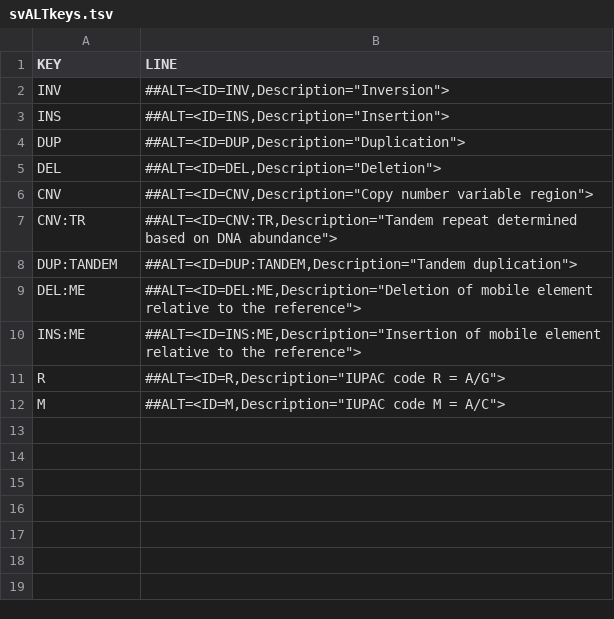
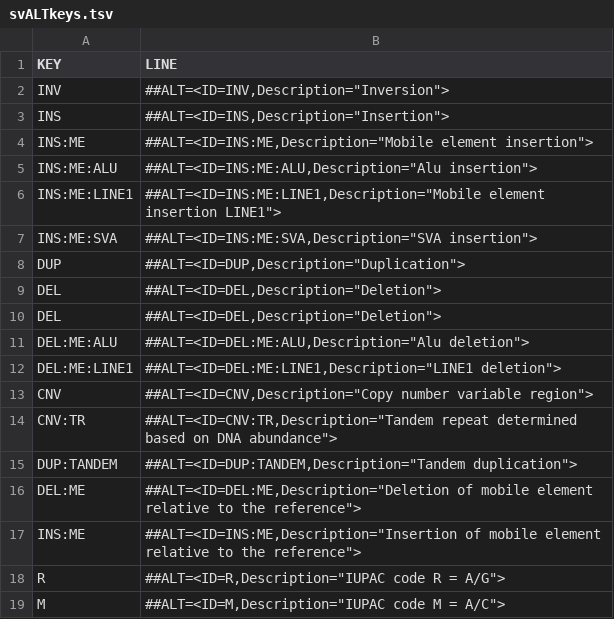
Before and after one commit to EBIvariation/convertGVFtoVCF, a TSV file: convert_gvf_to_vcf/etc/svALTkeys.tsv, drawn as a sheet; the diff names each change by its address in the sheet, - before the commit and + after, or states it on an @@ line.

Commit message:
updated the ALT metainformation lines

```diff
--- a/convert_gvf_to_vcf/etc/svALTkeys.tsv
+++ b/convert_gvf_to_vcf/etc/svALTkeys.tsv
+row 4: INS:ME | ##ALT=<ID=INS:ME,Description="Mobile element insertion">
+row 5: INS:ME:ALU | ##ALT=<ID=INS:ME:ALU,Description="Alu insertion">
+row 6: INS:ME:LINE1 | ##ALT=<ID=INS:ME:LINE1,Description="Mobile element insertion LINE1">
+row 7: INS:ME:SVA | ##ALT=<ID=INS:ME:SVA,Description="SVA insertion">
+row 10: DEL | ##ALT=<ID=DEL,Description="Deletion">
+row 11: DEL:ME:ALU | ##ALT=<ID=DEL:ME:ALU,Description="Alu deletion">
+row 12: DEL:ME:LINE1 | ##ALT=<ID=DEL:ME:LINE1,Description="LINE1 deletion">
```
